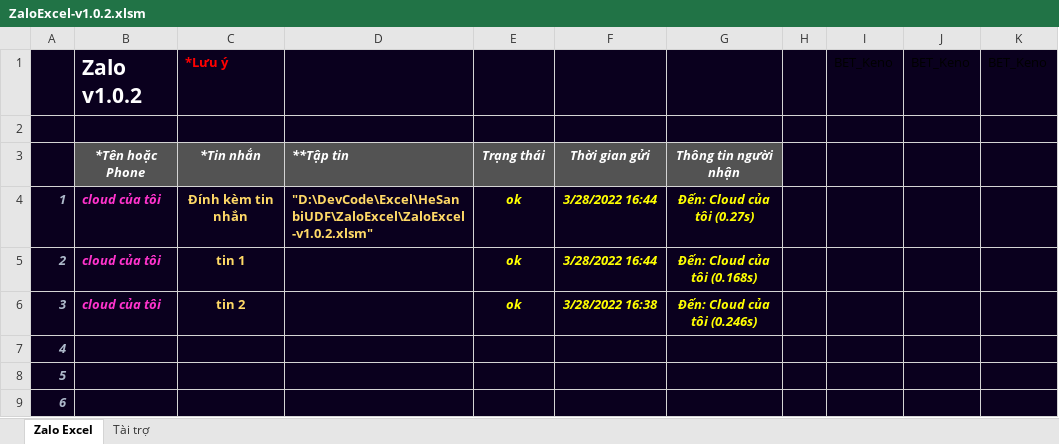
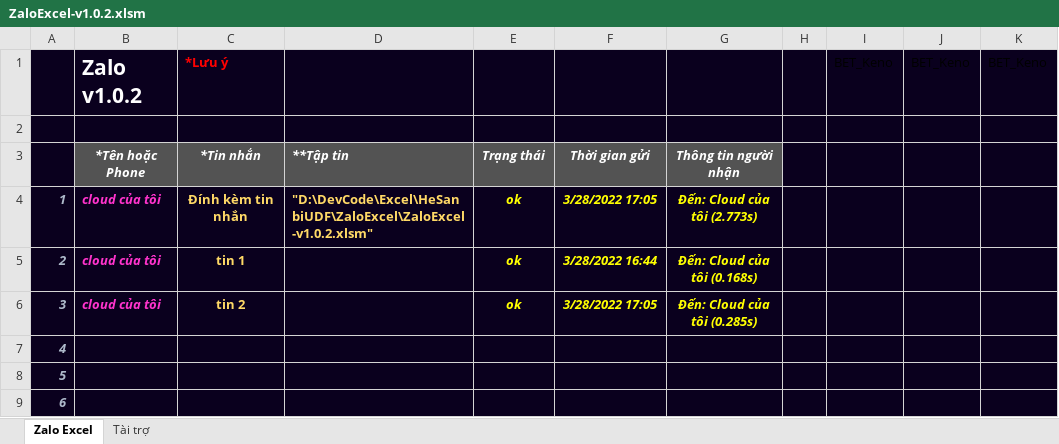
Before and after one commit to SanbiVN/ZaloExcel, an Excel workbook: ZaloExcel-v1.0.2.xlsm, sheet Zalo Excel, drawn as a sheet; only a part is shown; values as stored, in another font and other column widths than the file's, no borders; charts and pictures and conditional formats not drawn; the diff names each change by its address in the sheet, - before the commit and + after, or states it on an @@ line.

Commit message:
Update ZaloExcel-v1.0.2.xlsm

```diff
--- a/ZaloExcel-v1.0.2.xlsm (sheet Zalo Excel)
+++ b/ZaloExcel-v1.0.2.xlsm (sheet Zalo Excel)
-F4: 3/28/2022 16:44
+F4: 3/28/2022 17:05
-G4: Đến: Cloud của tôi (0.27s)
+G4: Đến: Cloud của tôi (2.773s)
-F6: 3/28/2022 16:38
+F6: 3/28/2022 17:05
-G6: Đến: Cloud của tôi (0.246s)
+G6: Đến: Cloud của tôi (0.285s)
```
